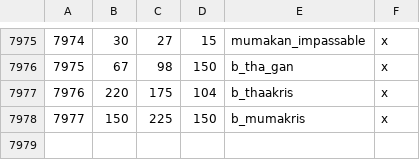
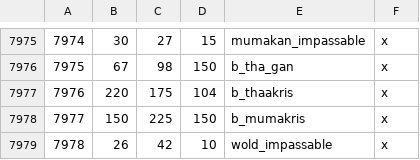
Before and after one commit to terrapass/RealmsInExile-CI-Prototype, a CSV file: LotRRealmsInExileDev/map_data/definition.csv, drawn as a sheet; only a part is shown, gaps mark what is left out.

Commit message:
Update definition.csv

```diff
--- a/LotRRealmsInExileDev/map_data/definition.csv
+++ b/LotRRealmsInExileDev/map_data/definition.csv
@@ -7978 +7978,2 @@
 7977;150;225;150;b_mumakris;x
+7978;26;42;10;wold_impassable;x
```
